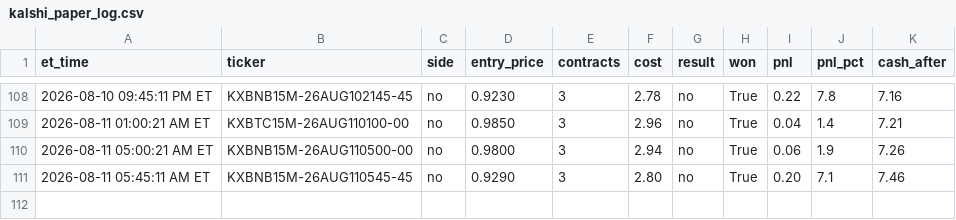
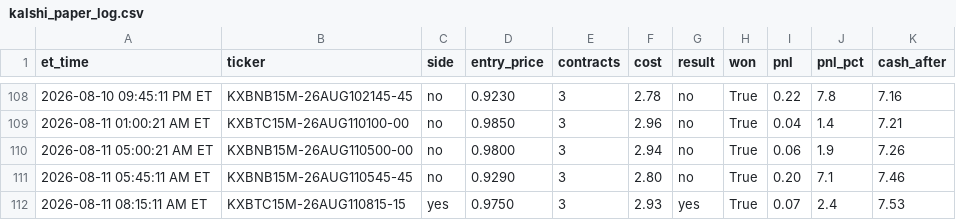
Before and after one commit to nitinjakka/nitinjakka, a CSV file: kalshi_paper_log.csv, drawn as a sheet; only a part is shown, gaps mark what is left out; the diff names each change by its address in the sheet, - before the commit and + after, or states it on an @@ line.

```diff
--- a/kalshi_paper_log.csv
+++ b/kalshi_paper_log.csv
+row 112: 2026-08-11 08:15:11 AM ET | KXBTC15M-26AUG110815-15 | yes | 0.9750 | 3 | 2.93 | yes | True | 0.07 | 2.4 | 7.53
```
Also changed, not shown: kalshi_live_log.csv, 4 other files.
